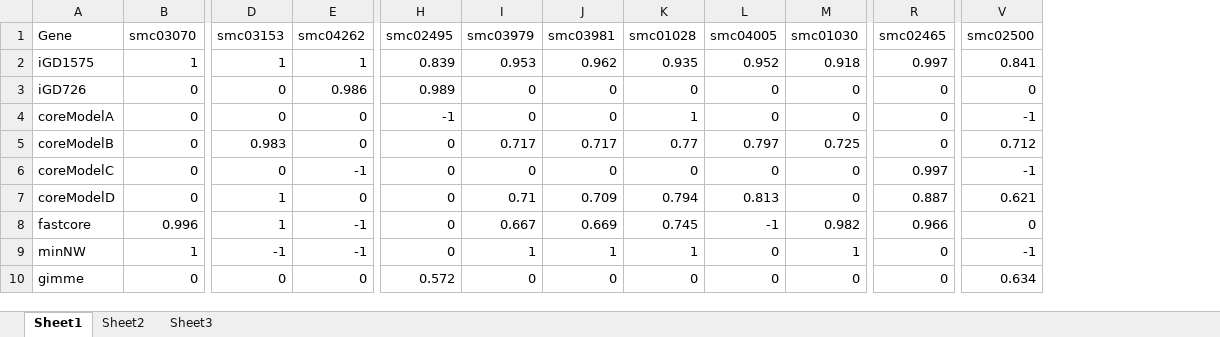
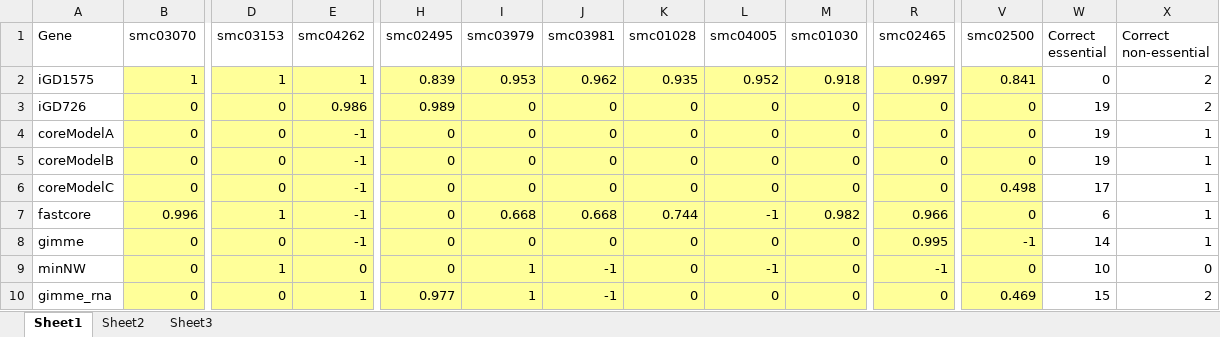
Before and after one commit to diCenzo-GC/Tn-Core, an Excel workbook: Benchmarking/comparison_of_models/carbonGenesCompared.xlsx, sheet Sheet1, drawn as a sheet; only a part is shown, gaps mark what is left out; values as stored, in another font and other column widths than the file's, no borders; removed rows and columns are numbered as before the commit, all else as after; rows hold the shown columns only; the diff covers the shown part only; the diff names each change by its address in the sheet, - before the commit and + after, or states it on an @@ line.

Commit message:
Update benchmarking

```diff
--- a/Benchmarking/comparison_of_models/carbonGenesCompared.xlsx (sheet Sheet1)
+++ b/Benchmarking/comparison_of_models/carbonGenesCompared.xlsx (sheet Sheet1)
+column W (Correct essential), rows 2-7: 0 | 19 | 19 | 19 | 17 | 6; rows 9-10: 10 | 15
+column X (Correct non-essential), rows 2-7: 2 | 2 | 1 | 1 | 1 | 1; rows 9-10: 0 | 2
-B2:V6 fill: none
+B2:V6 fill: #FFFF99
-E4:E5 (smc04262): 0
+E4:E5 (smc04262): -1
-H4 (smc02495): -1
+H4 (smc02495): 0
-K4 (smc01028): 1
+K4 (smc01028): 0
-V4 (smc02500): -1
+V4 (smc02500): 0
-D5 (smc03153): 0.983
+D5 (smc03153): 0
-I5 (smc03979): 0.717
+I5 (smc03979): 0
-J5 (smc03981): 0.717
+J5 (smc03981): 0
-K5 (smc01028): 0.77
+K5 (smc01028): 0
-L5 (smc04005): 0.797
+L5 (smc04005): 0
-M5 (smc01030): 0.725
+M5 (smc01030): 0
-V5 (smc02500): 0.712
+V5 (smc02500): 0
-R6 (smc02465): 0.997
+R6 (smc02465): 0
-V6 (smc02500): -1
+V6 (smc02500): 0.498
-row 7: coreModelD | 0 | 1 | 0 | 0 | 0.71 | 0.709 | 0.794 | 0.813 | 0 | 0.887 | 0.621
-B7:V7 fill: none
+B7:V7 fill: #FFFF99
-I7 (smc03979): 0.667
+I7 (smc03979): 0.668
-J7 (smc03981): 0.669
+J7 (smc03981): 0.668
-K7 (smc01028): 0.745
+K7 (smc01028): 0.744
+row 8: gimme | 0 | 0 | -1 | 0 | 0 | 0 | 0 | 0 | 0 | 0.995 | -1 | 14 | 1
-B9 (smc03070): 1
+B9 (smc03070): 0
-B9:V10 fill: none
+B9:V10 fill: #FFFF99
-D9 (smc03153): -1
+D9 (smc03153): 1
-E9 (smc04262): -1
+E9 (smc04262): 0
-J9 (smc03981): 1
+J9 (smc03981): -1
-K9 (smc01028): 1
+K9 (smc01028): 0
-L9 (smc04005): 0
+L9 (smc04005): -1
-M9 (smc01030): 1
+M9 (smc01030): 0
-R9 (smc02465): 0
+R9 (smc02465): -1
-V9 (smc02500): -1
+V9 (smc02500): 0
-A10 (Gene): gimme
+A10 (Gene): gimme_rna
-E10 (smc04262): 0
+E10 (smc04262): 1
-H10 (smc02495): 0.572
+H10 (smc02495): 0.977
-I10 (smc03979): 0
+I10 (smc03979): 1
-J10 (smc03981): 0
+J10 (smc03981): -1
-V10 (smc02500): 0.634
+V10 (smc02500): 0.469
```
Also changed, not shown: 2 edited cells and cell formats elsewhere in this sheet, 48 other files.
